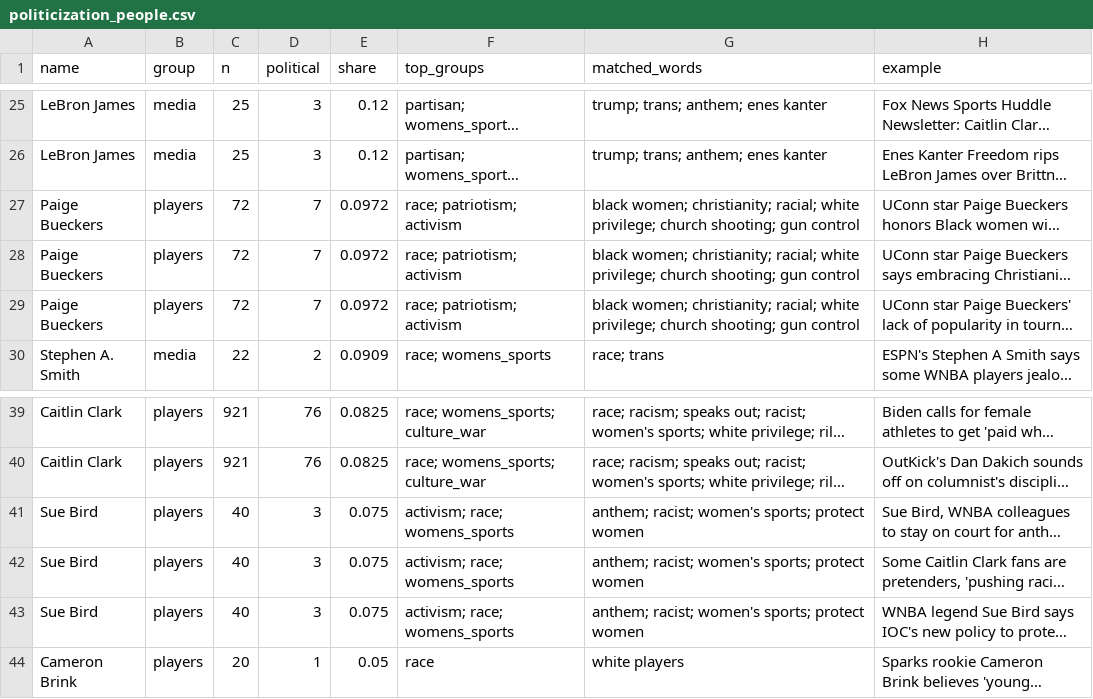
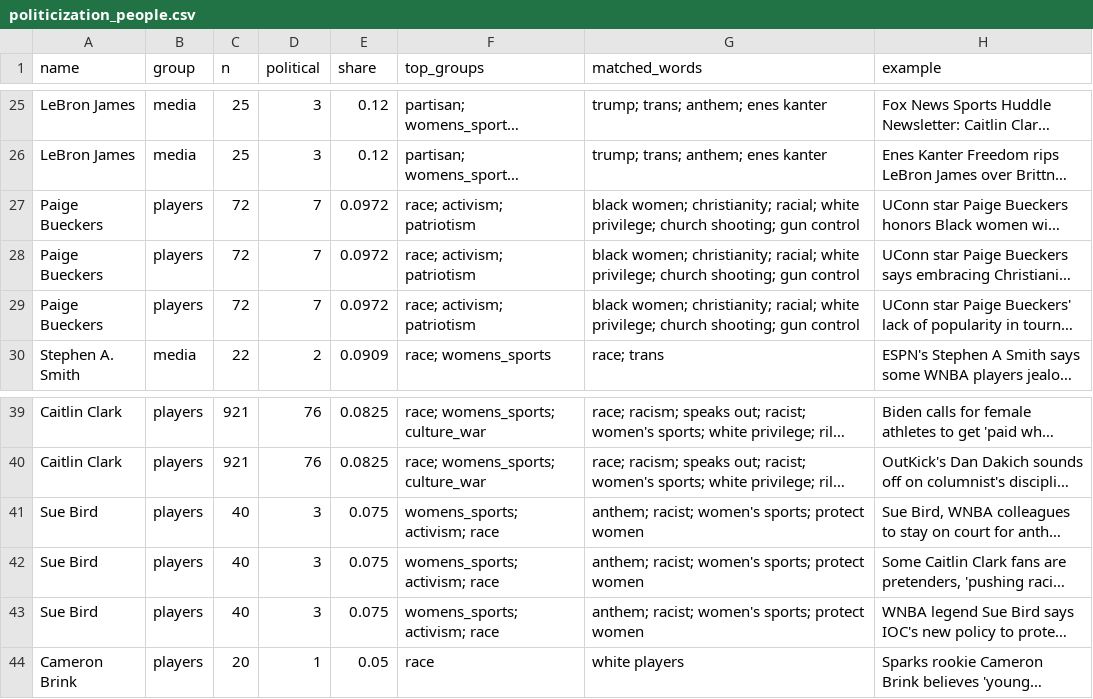
Before and after one commit to the-pudding/wnba-politics, a CSV file: src/data/politicization_people.csv, drawn as a sheet; only a part is shown, gaps mark what is left out; long unchanged cells end in …; the diff names each change by its address in the sheet, - before the commit and + after, or states it on an @@ line.

```diff
--- a/src/data/politicization_people.csv
+++ b/src/data/politicization_people.csv
-F27:F29 (top_groups): race; patriotism; activism
+F27:F29 (top_groups): race; activism; patriotism
-F41:F43 (top_groups): activism; race; womens_sports
+F41:F43 (top_groups): womens_sports; activism; race
```
Also changed, not shown: src/data/labeled_headlines.csv, 3 other files.
